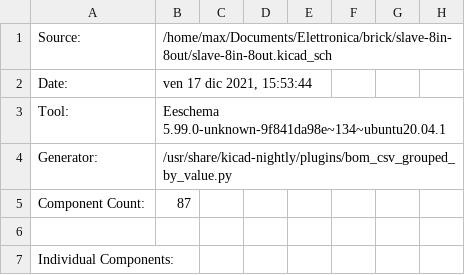
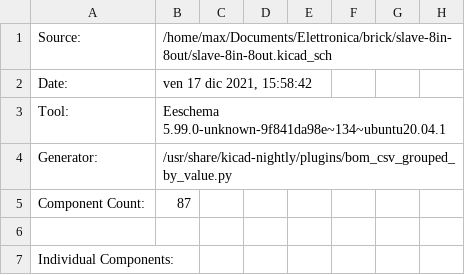
Before and after one commit to madron/brick, a CSV file: slave-8in-8out/slave-8in-8out.csv, drawn as a sheet; only a part is shown.

Commit message:
update slave-8in-8out

```diff
--- a/slave-8in-8out/slave-8in-8out.csv
+++ b/slave-8in-8out/slave-8in-8out.csv
@@ -1,3 +1,3 @@
 "Source:","/home/max/Documents/Elettronica/brick/slave-8in-8out/slave-8in-8out.kicad_sch"
-"Date:","ven 17 dic 2021, 15:53:44"
+"Date:","ven 17 dic 2021, 15:58:42"
 "Tool:","Eeschema 5.99.0-unknown-9f841da98e~134~ubuntu20.04.1"
```
Also changed, not shown: 12 other files.
